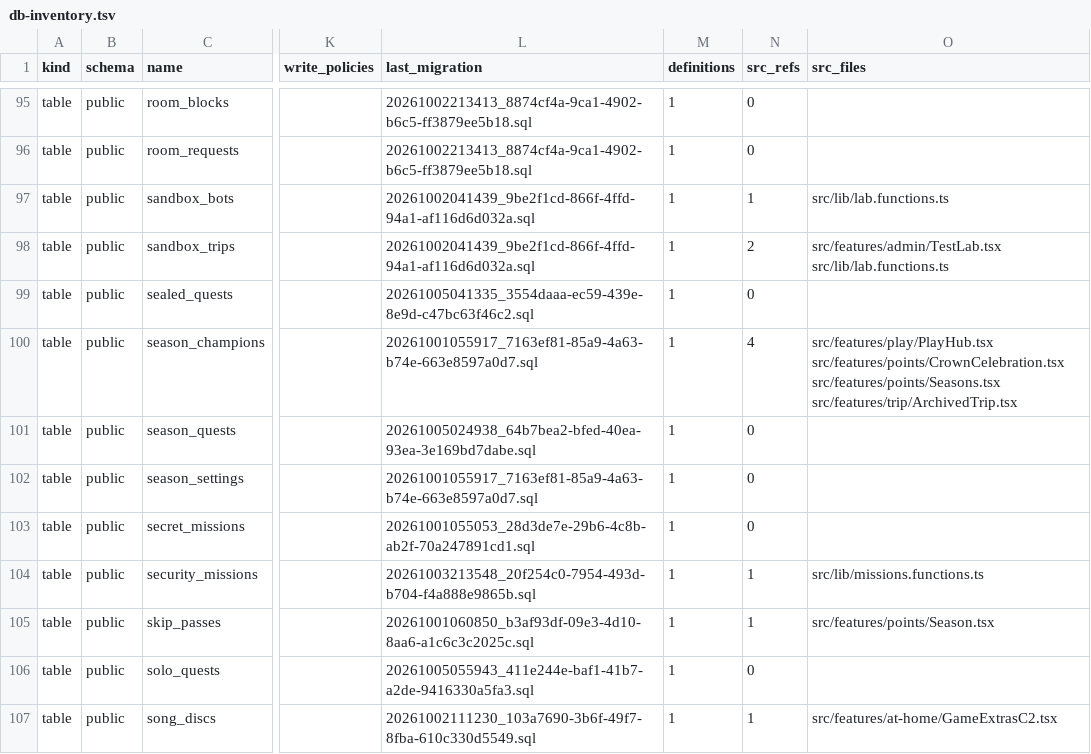
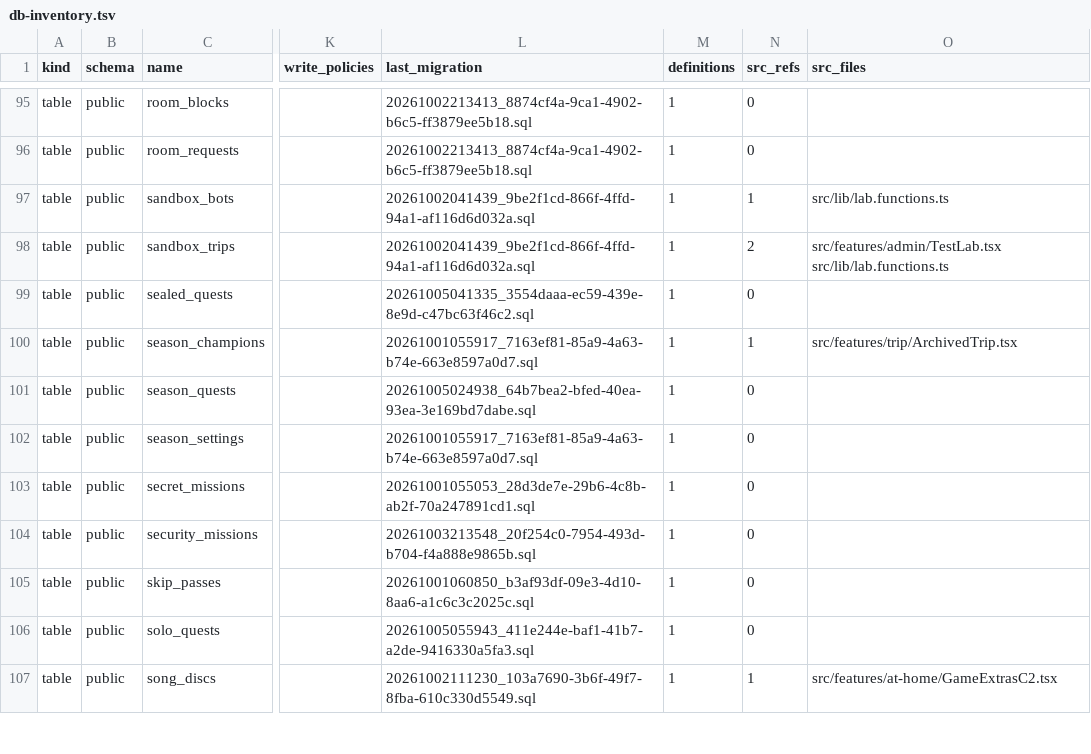
Before and after one commit to KAMALr80/Trip_bbtl, a TSV file: docs/inventory/db-inventory.tsv, drawn as a sheet; only a part is shown, gaps mark what is left out; the diff covers the shown part only; the diff names each change by its address in the sheet, - before the commit and + after, or states it on an @@ line.

```diff
--- a/docs/inventory/db-inventory.tsv
+++ b/docs/inventory/db-inventory.tsv
-N100 (src_refs): 4
+N100 (src_refs): 1
-O100 (src_files): src/features/play/PlayHub.tsx src/features/points/CrownCelebration.tsx src/features/points/Seasons.tsx src/features/trip/ArchivedTrip.tsx
+O100 (src_files): src/features/trip/ArchivedTrip.tsx
-N104:N105 (src_refs): 1
+N104:N105 (src_refs): 0
-O104 (src_files): src/lib/missions.functions.ts
+O104 (src_files): (empty)
-O105 (src_files): src/features/points/Season.tsx
+O105 (src_files): (empty)
```
Also changed, not shown: 71 edited cells elsewhere in this file, 32 other files.
